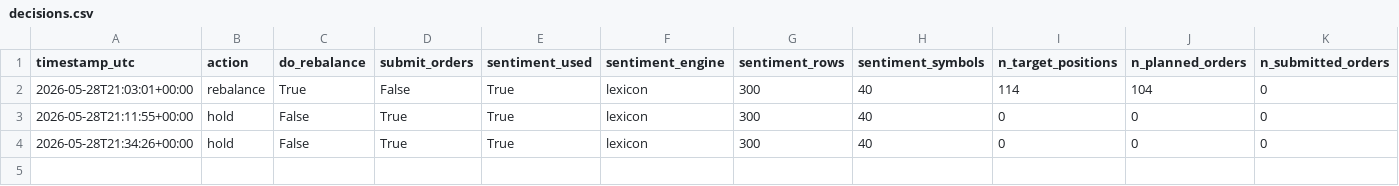
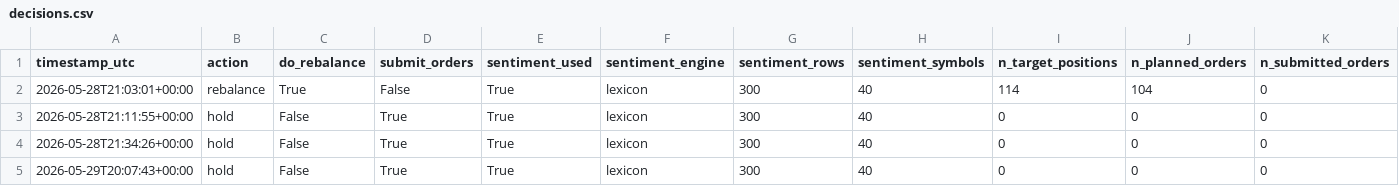
Before and after one commit to FinTechEntrepreneurldz/qsentia-model-c-sentiment-alpha, a CSV file: logs/decisions/decisions.csv, drawn as a sheet; only a part is shown; rows hold the shown columns only; the diff names each change by its address in the sheet, - before the commit and + after, or states it on an @@ line.

```diff
--- a/logs/decisions/decisions.csv
+++ b/logs/decisions/decisions.csv
+row 5: 2026-05-29T20:07:43+00:00 | hold | False | True | True | lexicon | 300 | 40 | 0 | 0 | 0
```
Also changed, not shown: logs/decisions/latest_decision.csv, logs/portfolio/portfolio.csv, 4 other files.
